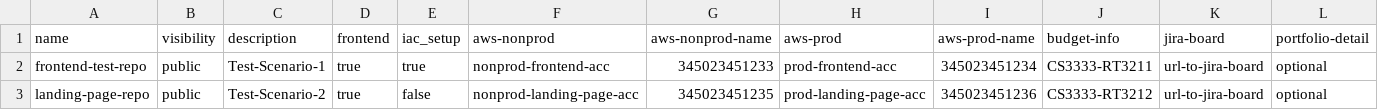
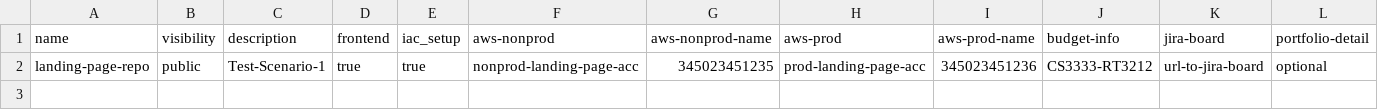
Before and after one commit to edplus-iac-demo/github-provisioning-iac, a CSV file: data/repos.csv, drawn as a sheet.

Commit message:
Changing test scenarios

```diff
--- a/data/repos.csv
+++ b/data/repos.csv
@@ -1,3 +1,2 @@
 name,visibility,description,frontend,iac_setup,aws-nonprod,aws-nonprod-name,aws-prod,aws-prod-name,budget-info,jira-board,portfolio-detail
-frontend-test-repo,public,Test-Scenario-1,true,true,nonprod-frontend-acc,345023451233,prod-frontend-acc,345023451234,CS3333-RT3211,url-to-jira-board,optional
-landing-page-repo,public,Test-Scenario-2,true,false,nonprod-landing-page-acc,345023451235,prod-landing-page-acc,345023451236,CS3333-RT3212,url-to-jira-board,optional
+landing-page-repo,public,Test-Scenario-1,true,true,nonprod-landing-page-acc,345023451235,prod-landing-page-acc,345023451236,CS3333-RT3212,url-to-jira-board,optional
```
Also changed, not shown: 1 other file.
